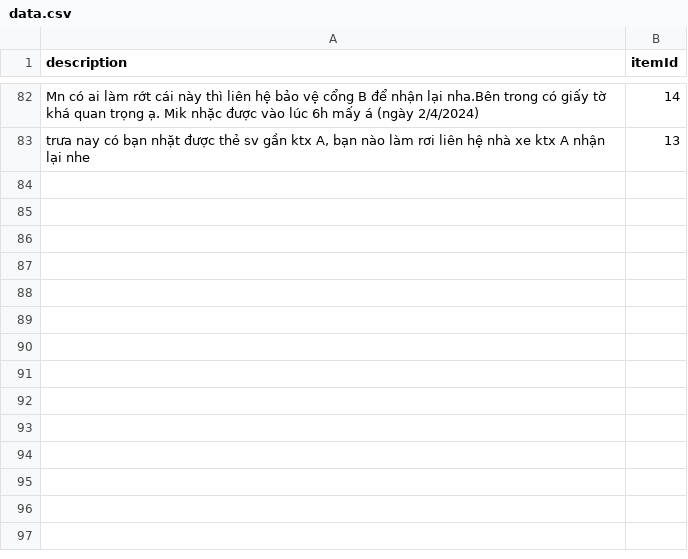
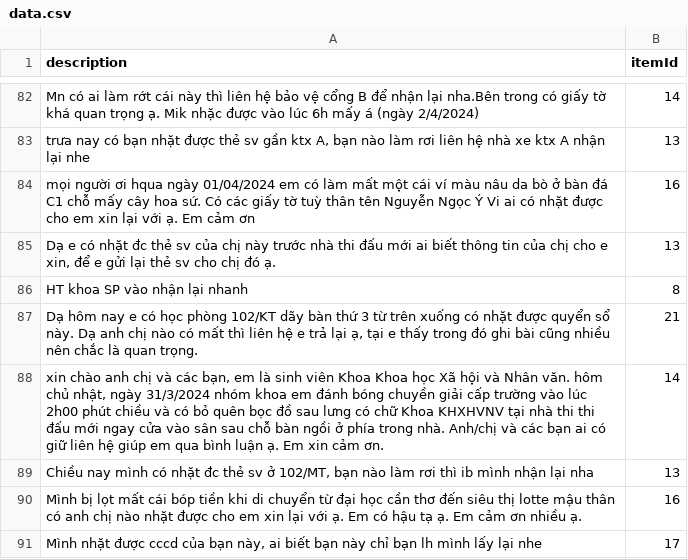
Before and after one commit to quooctrangg/Lost-And-Found-App, a CSV file: server/src/suggest/scripts/data.csv, drawn as a sheet; only a part is shown, gaps mark what is left out; the diff names each change by its address in the sheet, - before the commit and + after, or states it on an @@ line.

```diff
--- a/server/src/suggest/scripts/data.csv
+++ b/server/src/suggest/scripts/data.csv
+row 84: mọi người ơi hqua ngày 01/04/2024 em có làm mất một cái ví màu nâu da bò ở bàn đá C1 chỗ mấy cây hoa sứ. Có các giấy tờ tuỳ thân tên Nguyễn Ngọc Ý Vi ai có nhặt được cho em xin lại với ạ. Em cảm ơn | 16
+row 85: Dạ e có nhặt đc thẻ sv của chị này trước nhà thi đấu mới ai biết thông tin của chị cho e xin, để e gửi lại thẻ sv cho chị đó ạ. | 13
+row 86: HT khoa SP vào nhận lại nhanh | 8
+row 87: Dạ hôm nay e có học phòng 102/KT dãy bàn thứ 3 từ trên xuống có nhặt được quyển sổ này. Dạ anh chị nào có mất thì liên hệ e trả lại ạ, tại e thấy trong đó ghi bài cũng nhiều nên chắc là quan trọng. | 21
+row 88: xin chào anh chị và các bạn, em là sinh viên Khoa Khoa học Xã hội và Nhân văn. hôm chủ nhật, ngày 31/3/2024 nhóm khoa em đánh bóng chuyền giải cấp trường vào lúc 2h00 phút chiều và có bỏ quên bọc đồ sau lưng có chữ Khoa KHXHVNV tại nhà thi thi đấu mới ngay cửa vào sân sau chỗ bàn ngồi ở phía trong nhà. Anh/chị và các bạn ai có giữ liên hệ giúp em qua bình luận ạ. Em xin cảm ơn. | 14
+row 89: Chiều nay mình có nhặt đc thẻ sv ở 102/MT, bạn nào làm rơi thì ib mình nhận lại nha | 13
+row 90: Mình bị lọt mất cái bóp tiền khi di chuyển từ đại học cần thơ đến siêu thị lotte mậu thân có anh chị nào nhặt được cho em xin lại với ạ. Em có hậu tạ ạ. Em cảm ơn nhiều ạ. | 16
+row 91: Mình nhặt được cccd của bạn này, ai biết bạn này chỉ bạn lh mình lấy lại nhe | 17
```
Also changed, not shown: 20 other files.
